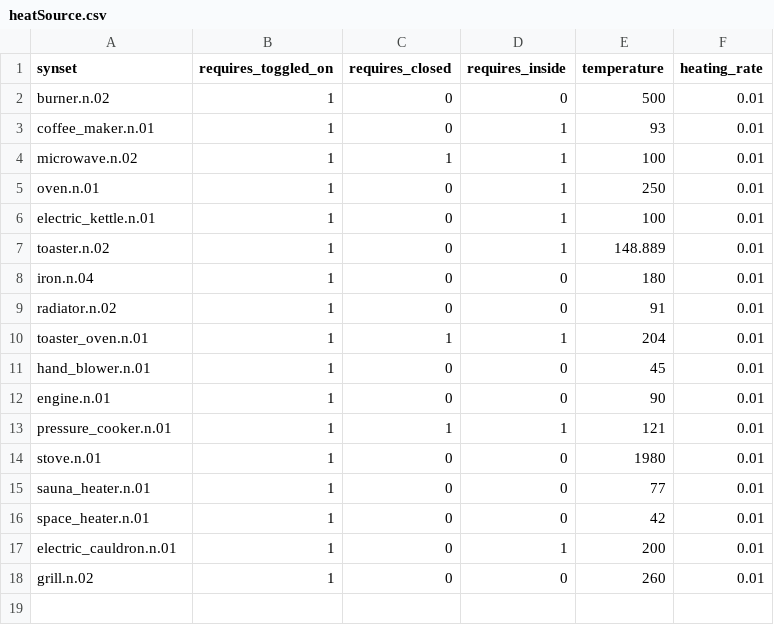
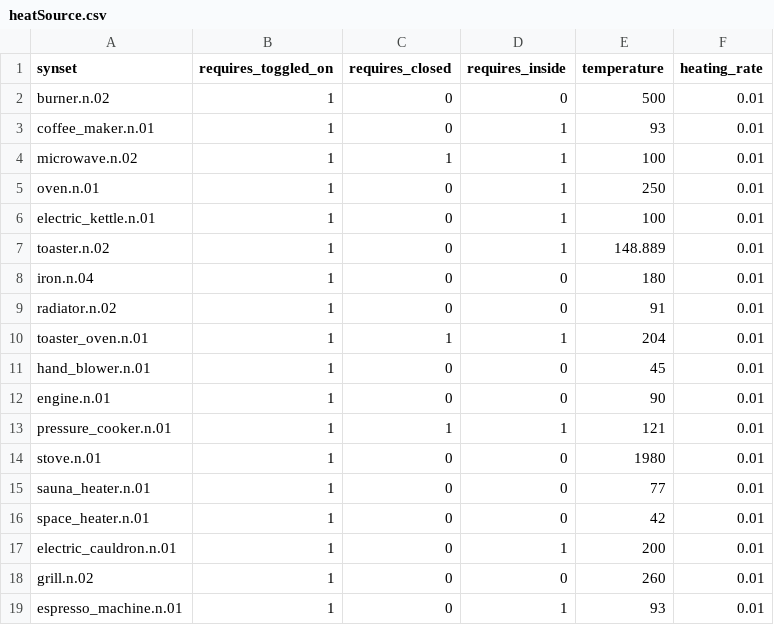
Before and after one commit to StanfordVL/bddl, a CSV file: bddl/generated_data/prop_param_annots/heatSource.csv, drawn as a sheet; the diff names each change by its address in the sheet, - before the commit and + after, or states it on an @@ line.

```diff
--- a/bddl/generated_data/prop_param_annots/heatSource.csv
+++ b/bddl/generated_data/prop_param_annots/heatSource.csv
+row 19: espresso_machine.n.01 | 1 | 0 | 1 | 93 | 0.01
```
Also changed, not shown: bddl/generated_data/synsets.csv, 5 other files.
